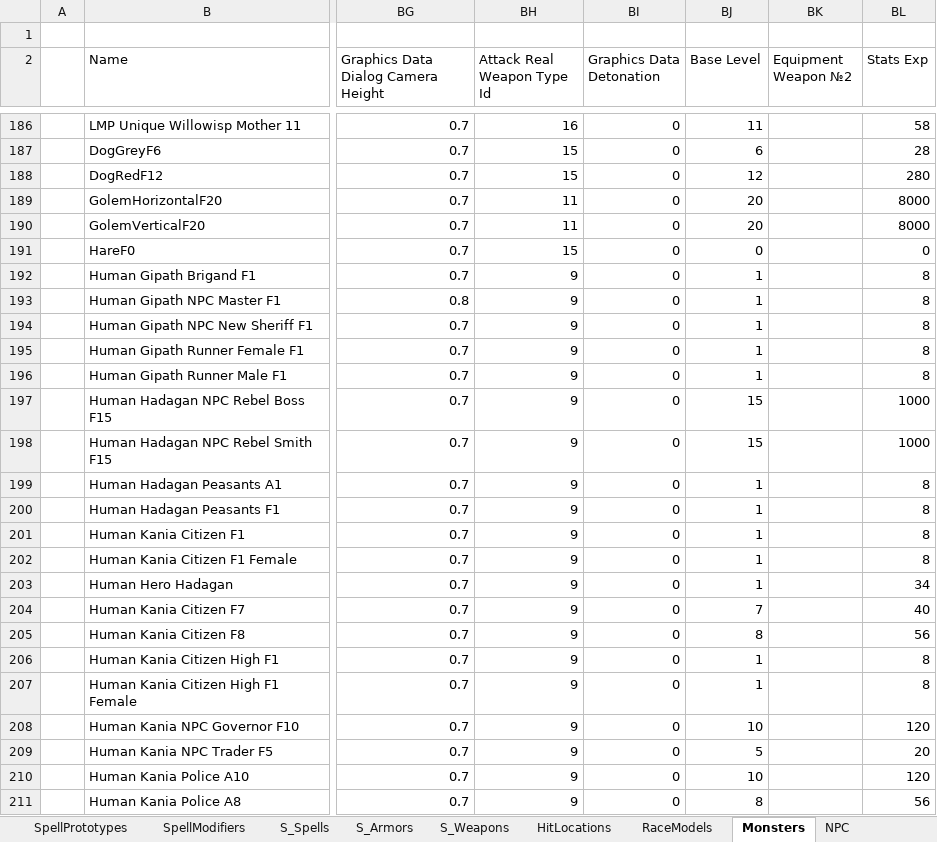
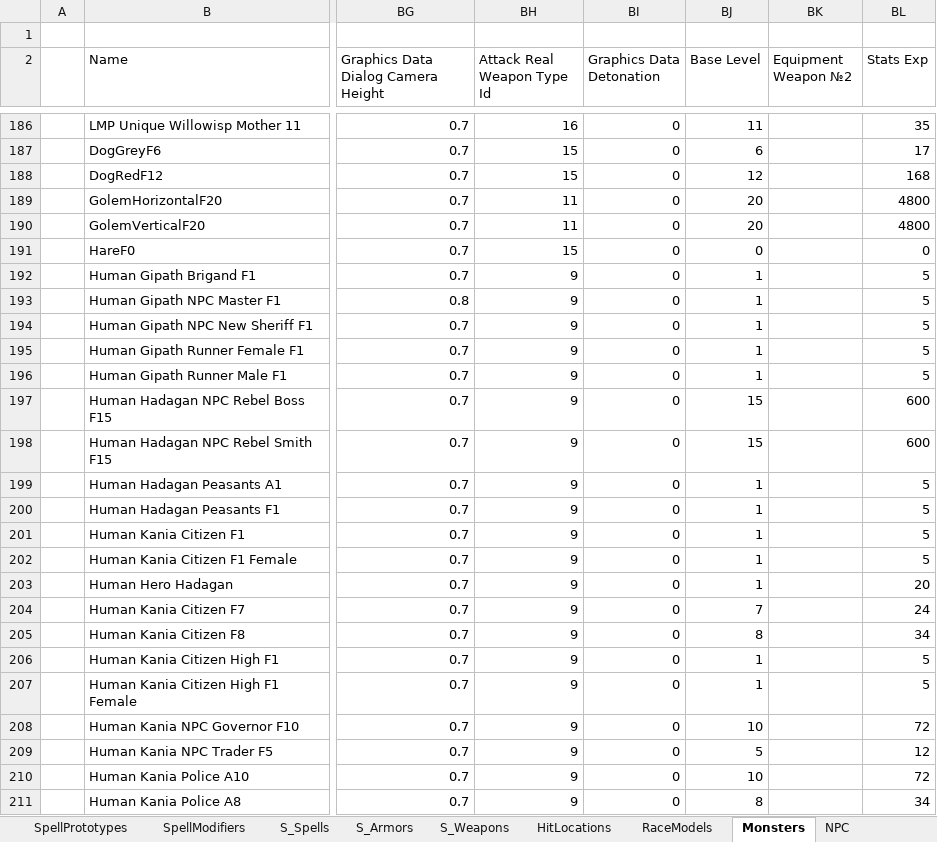
Before and after one commit to Kyr4l/ei-universal-mod, an Excel workbook: resources/universal-mod/xlsx/databaselmp.xlsx, sheet Monsters, drawn as a sheet; only a part is shown, gaps mark what is left out; values as stored, in another font and other column widths than the file's, no borders; the diff covers the shown part only; the diff names each change by its address in the sheet, - before the commit and + after, or states it on an @@ line.

```diff
--- a/resources/universal-mod/xlsx/databaselmp.xlsx (sheet Monsters)
+++ b/resources/universal-mod/xlsx/databaselmp.xlsx (sheet Monsters)
-BL186 (Stats Exp): 58
+BL186 (Stats Exp): 35
-BL187 (Stats Exp): 28
+BL187 (Stats Exp): 17
-BL188 (Stats Exp): 280
+BL188 (Stats Exp): 168
-BL189:BL190 (Stats Exp): 8000
+BL189:BL190 (Stats Exp): 4800
-BL192:BL196 (Stats Exp): 8
+BL192:BL196 (Stats Exp): 5
-BL197:BL198 (Stats Exp): 1000
+BL197:BL198 (Stats Exp): 600
-BL199:BL202 (Stats Exp): 8
+BL199:BL202 (Stats Exp): 5
-BL203 (Stats Exp): 34
+BL203 (Stats Exp): 20
-BL204 (Stats Exp): 40
+BL204 (Stats Exp): 24
-BL205 (Stats Exp): 56
+BL205 (Stats Exp): 34
-BL206:BL207 (Stats Exp): 8
+BL206:BL207 (Stats Exp): 5
-BL208 (Stats Exp): 120
+BL208 (Stats Exp): 72
-BL209 (Stats Exp): 20
+BL209 (Stats Exp): 12
-BL210 (Stats Exp): 120
+BL210 (Stats Exp): 72
-BL211 (Stats Exp): 56
+BL211 (Stats Exp): 34
```
Also changed, not shown: 380 edited cells elsewhere in this sheet, sheet QuickItems, sheet SpellModifiers, extra-assets/chello-nl-databaselmp.xlsx, extra-assets/reference-assets/cotls-vanilla/vanilla-database.xlsx, 56 other files.
